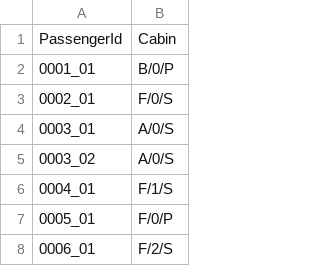
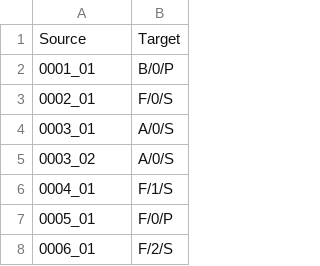
Before and after one commit to danb-neo4j/NODES2022_GraphEDA, a CSV file: node_edge_data/passenger_booked_cabin.csv (was node_edge_data/passenger_cabin_rels.csv), drawn as a sheet; only a part is shown; removed rows and columns are numbered as before the commit, all else as after; the diff names each change by its address in the sheet, - before the commit and + after, or states it on an @@ line.

Commit message:
Update and rename passenger_cabin_rels.csv to passenger_booked_cabin.csv

```diff
--- a/node_edge_data/passenger_cabin_rels.csv
+++ b/node_edge_data/passenger_booked_cabin.csv
-row 1: PassengerId | Cabin
+row 1: Source | Target
```
